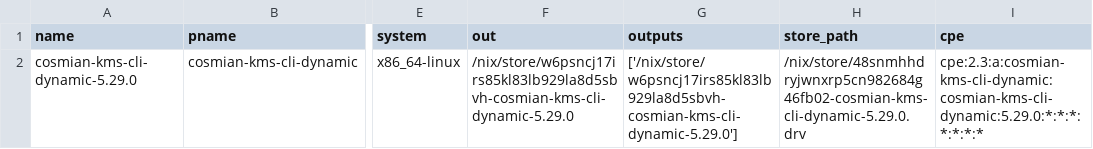
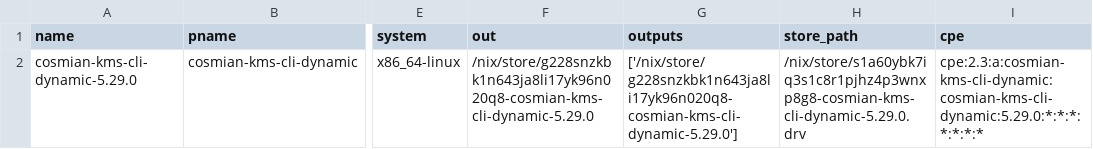
Before and after one commit to Cosmian/kms, a CSV file: sbom/ckms/non-fips/dynamic/sbom.csv, drawn as a sheet; only a part is shown, gaps mark what is left out; the diff names each change by its address in the sheet, - before the commit and + after, or states it on an @@ line.

```diff
--- a/sbom/ckms/non-fips/dynamic/sbom.csv
+++ b/sbom/ckms/non-fips/dynamic/sbom.csv
-F2 (out): /nix/store/w6psncj17irs85kl83lb929la8d5sbvh-cosmian-kms-cli-dynamic-5.29.0
+F2 (out): /nix/store/g228snzkbk1n643ja8li17yk96n020q8-cosmian-kms-cli-dynamic-5.29.0
-G2 (outputs): ['/nix/store/w6psncj17irs85kl83lb929la8d5sbvh-cosmian-kms-cli-dynamic-5.29.0']
+G2 (outputs): ['/nix/store/g228snzkbk1n643ja8li17yk96n020q8-cosmian-kms-cli-dynamic-5.29.0']
-H2 (store_path): /nix/store/48snmhhdryjwnxrp5cn982684g46fb02-cosmian-kms-cli-dynamic-5.29.0.drv
+H2 (store_path): /nix/store/s1a60ybk7iq3s1c8r1pjhz4p3wnxp8g8-cosmian-kms-cli-dynamic-5.29.0.drv
```
Also changed, not shown: sbom/ckms/fips/dynamic/sbom.csv, sbom/ckms/fips/static/sbom.csv, 29 other files.
